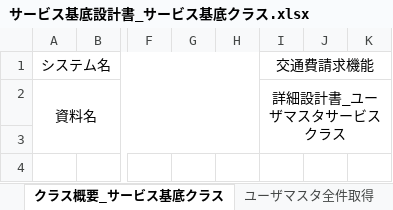
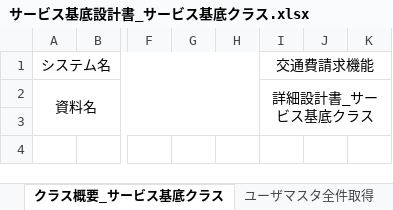
Before and after one commit to aug-ks/Internal-System-Development-2024, an Excel workbook: 交通費申請一覧機能/設計書/サービス基底設計書_サービス基底クラス.xlsx, sheet クラス概要_サービス基底クラス, drawn as a sheet; only a part is shown, gaps mark what is left out; values as stored, in another font and other column widths than the file's, no borders; the diff names each change by its address in the sheet, - before the commit and + after, or states it on an @@ line.

```diff
--- a/交通費申請一覧機能/設計書/サービス基底設計書_サービス基底クラス.xlsx (sheet クラス概要_サービス基底クラス)
+++ b/交通費申請一覧機能/設計書/サービス基底設計書_サービス基底クラス.xlsx (sheet クラス概要_サービス基底クラス)
-I2: 詳細設計書_ユーザマスタサービスクラス
+I2: 詳細設計書_サービス基底クラス
```
Also changed, not shown: 交通費申請一覧機能/s-augDBテーブル定義書_新フォーマット対応版(0904_修正).xlsx, 交通費申請一覧機能/設計書/コントローラー設計書_交通費申請一覧画面.xlsx, 5 other files.
